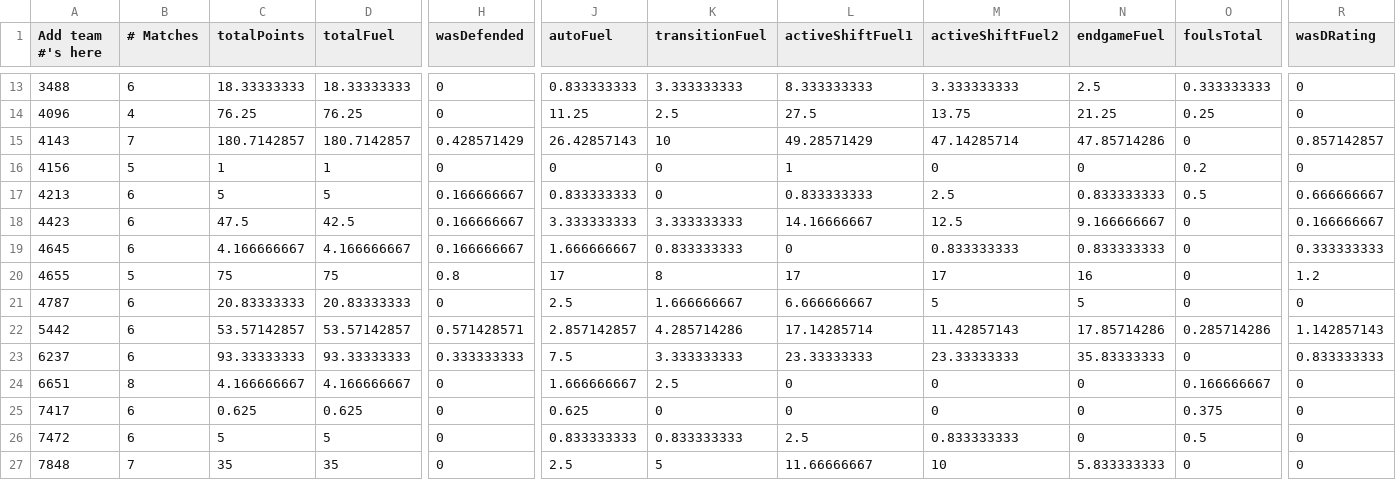
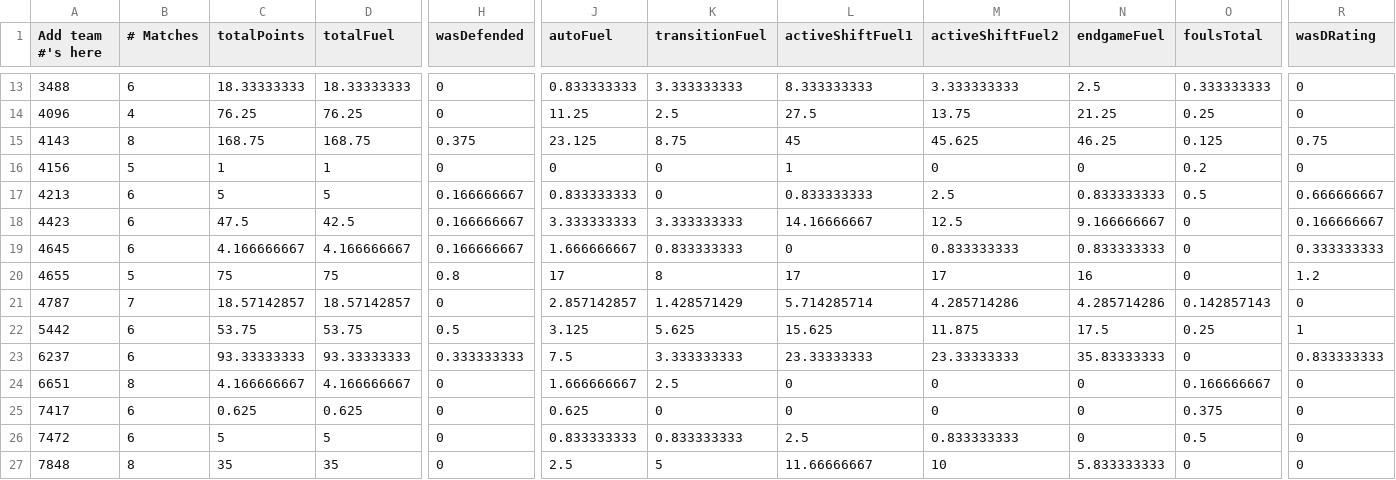
Before and after one commit to btmartin/btmartin.github.io, a CSV file: Scouting/ConsolidatedData.csv, drawn as a sheet; only a part is shown, gaps mark what is left out; the diff covers the shown part only; the diff names each change by its address in the sheet, - before the commit and + after, or states it on an @@ line.

```diff
--- a/Scouting/ConsolidatedData.csv
+++ b/Scouting/ConsolidatedData.csv
-B15 (# Matches): 7
+B15 (# Matches): 8
-C15 (totalPoints): 180.7142857
+C15 (totalPoints): 168.75
-D15 (totalFuel): 180.7142857
+D15 (totalFuel): 168.75
-H15 (wasDefended): 0.428571429
+H15 (wasDefended): 0.375
-J15 (autoFuel): 26.42857143
+J15 (autoFuel): 23.125
-K15 (transitionFuel): 10
+K15 (transitionFuel): 8.75
-L15 (activeShiftFuel1): 49.28571429
+L15 (activeShiftFuel1): 45
-M15 (activeShiftFuel2): 47.14285714
+M15 (activeShiftFuel2): 45.625
-N15 (endgameFuel): 47.85714286
+N15 (endgameFuel): 46.25
-O15 (foulsTotal): 0
+O15 (foulsTotal): 0.125
-R15 (wasDRating): 0.857142857
+R15 (wasDRating): 0.75
-B21 (# Matches): 6
+B21 (# Matches): 7
-C21 (totalPoints): 20.83333333
+C21 (totalPoints): 18.57142857
-D21 (totalFuel): 20.83333333
+D21 (totalFuel): 18.57142857
-J21 (autoFuel): 2.5
+J21 (autoFuel): 2.857142857
-K21 (transitionFuel): 1.666666667
+K21 (transitionFuel): 1.428571429
-L21 (activeShiftFuel1): 6.666666667
+L21 (activeShiftFuel1): 5.714285714
-M21 (activeShiftFuel2): 5
+M21 (activeShiftFuel2): 4.285714286
-N21 (endgameFuel): 5
+N21 (endgameFuel): 4.285714286
-O21 (foulsTotal): 0
+O21 (foulsTotal): 0.142857143
-C22 (totalPoints): 53.57142857
+C22 (totalPoints): 53.75
-D22 (totalFuel): 53.57142857
+D22 (totalFuel): 53.75
-H22 (wasDefended): 0.571428571
+H22 (wasDefended): 0.5
-J22 (autoFuel): 2.857142857
+J22 (autoFuel): 3.125
-K22 (transitionFuel): 4.285714286
+K22 (transitionFuel): 5.625
-L22 (activeShiftFuel1): 17.14285714
+L22 (activeShiftFuel1): 15.625
-M22 (activeShiftFuel2): 11.42857143
+M22 (activeShiftFuel2): 11.875
-N22 (endgameFuel): 17.85714286
+N22 (endgameFuel): 17.5
-O22 (foulsTotal): 0.285714286
+O22 (foulsTotal): 0.25
-R22 (wasDRating): 1.142857143
+R22 (wasDRating): 1
-B27 (# Matches): 7
+B27 (# Matches): 8
```
Also changed, not shown: 39 edited cells elsewhere in this file, Scouting/ScoutingData.csv.
